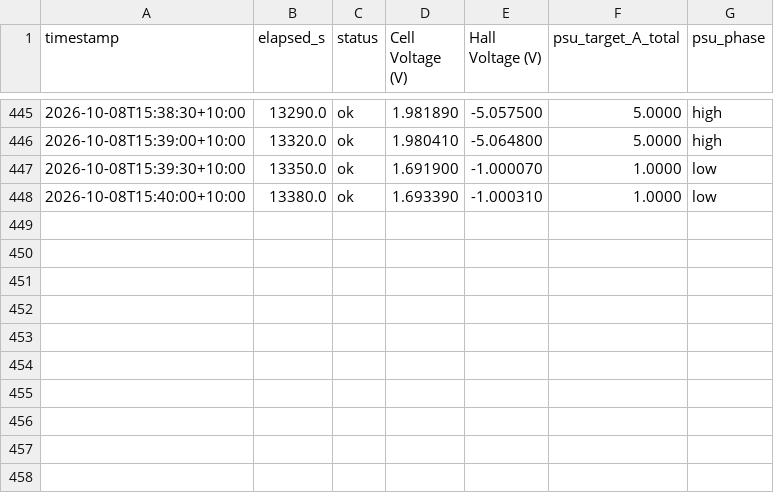
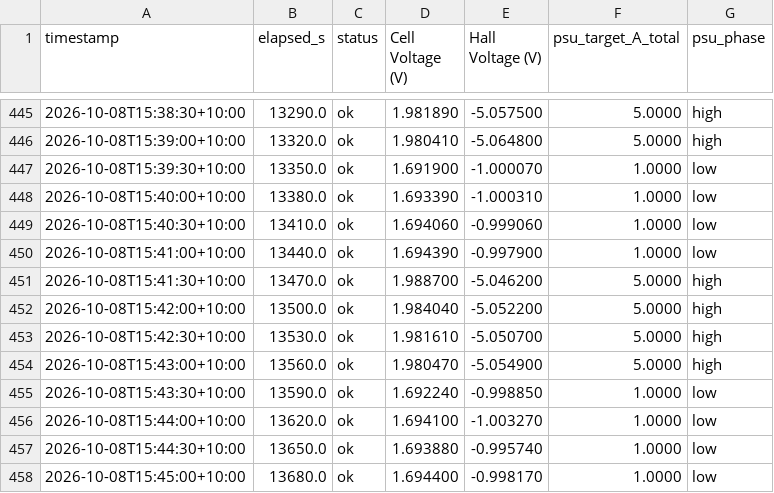
Before and after one commit to thommofrench/EGH490DataCapN11051205, a CSV file: prelim_test3_PI_USB_cell_hall_voltage_log.csv, drawn as a sheet; only a part is shown, gaps mark what is left out.

Commit message:
data update 2026-10-08T15:45:24

```diff
--- a/prelim_test3_PI_USB_cell_hall_voltage_log.csv
+++ b/prelim_test3_PI_USB_cell_hall_voltage_log.csv
@@ -448 +448,11 @@ timestamp,elapsed_s,status,Cell Voltage (V),Hall Voltage (V),psu_target_A_total,
 2026-10-08T15:40:00+10:00,13380.0,ok,1.693390,-1.000310,1.0000,low
+2026-10-08T15:40:30+10:00,13410.0,ok,1.694060,-0.999060,1.0000,low
+2026-10-08T15:41:00+10:00,13440.0,ok,1.694390,-0.997900,1.0000,low
+2026-10-08T15:41:30+10:00,13470.0,ok,1.988700,-5.046200,5.0000,high
+2026-10-08T15:42:00+10:00,13500.0,ok,1.984040,-5.052200,5.0000,high
+2026-10-08T15:42:30+10:00,13530.0,ok,1.981610,-5.050700,5.0000,high
+2026-10-08T15:43:00+10:00,13560.0,ok,1.980470,-5.054900,5.0000,high
+2026-10-08T15:43:30+10:00,13590.0,ok,1.692240,-0.998850,1.0000,low
+2026-10-08T15:44:00+10:00,13620.0,ok,1.694100,-1.003270,1.0000,low
+2026-10-08T15:44:30+10:00,13650.0,ok,1.693880,-0.995740,1.0000,low
+2026-10-08T15:45:00+10:00,13680.0,ok,1.694400,-0.998170,1.0000,low
```
